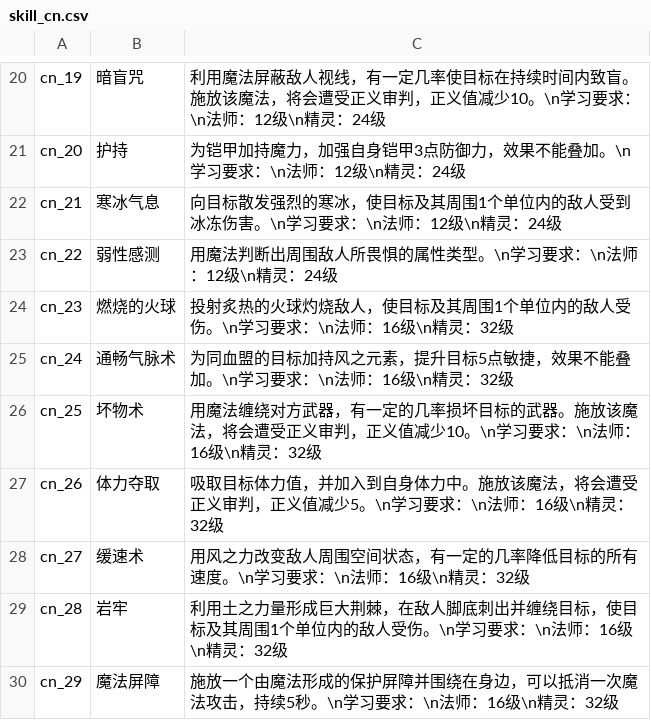
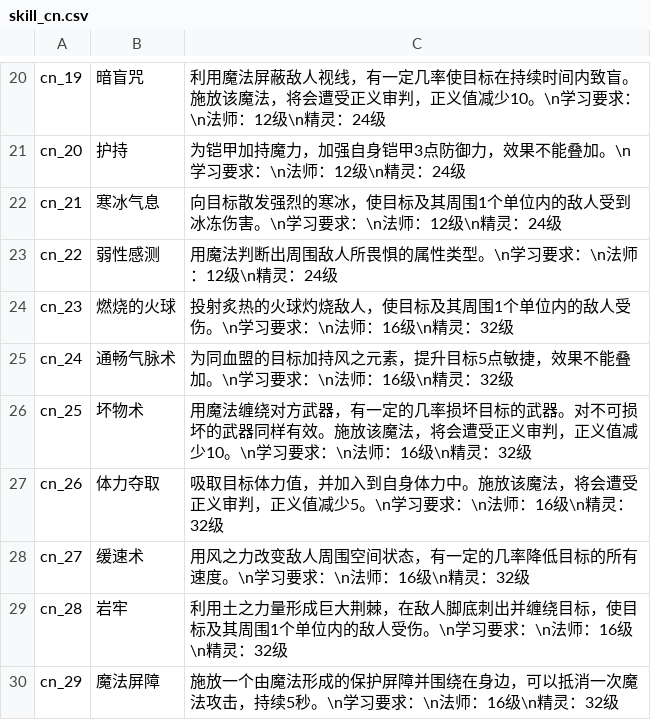
Before and after one commit to oberon-wu/teon-lang, a CSV file: skill/skill_cn.csv, drawn as a sheet; only a part is shown, gaps mark what is left out.

```diff
--- a/skill/skill_cn.csv
+++ b/skill/skill_cn.csv
@@ -25,3 +25,3 @@ cn_23,燃烧的火球,投射炙热的火球灼烧敌人，使目标及其周围1
 cn_24,通畅气脉术,为同血盟的目标加持风之元素，提升目标5点敏捷，效果不能叠加。\n学习要求：\n法师：16级\n精灵：32级
-cn_25,坏物术,用魔法缠绕对方武器，有一定的几率损坏目标的武器。施放该魔法，将会遭受正义审判，正义值减少10。\n学习要求：\n法师：16级\n精灵：32级
+cn_25,坏物术,用魔法缠绕对方武器，有一定的几率损坏目标的武器。对不可损坏的武器同样有效。施放该魔法，将会遭受正义审判，正义值减少10。\n学习要求：\n法师：16级\n精灵：32级
 cn_26,体力夺取,吸取目标体力值，并加入到自身体力中。施放该魔法，将会遭受正义审判，正义值减少5。\n学习要求：\n法师：16级\n精灵：32级
```
Also changed, not shown: skill/skill_tw.csv.
